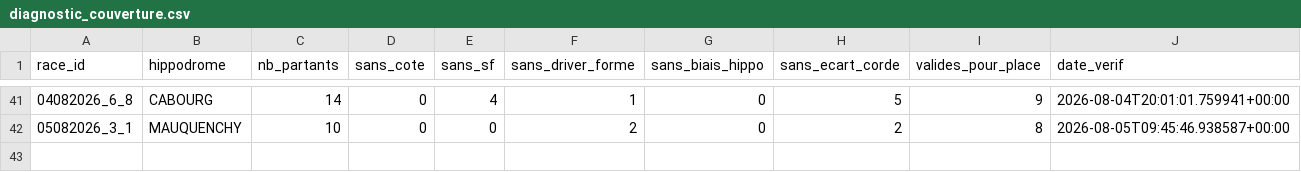
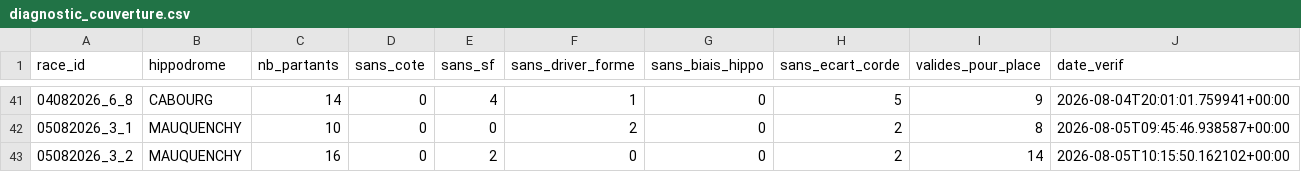
Before and after one commit to Falcon78ux/pmu-paper-trading, a CSV file: diagnostic_couverture.csv, drawn as a sheet; only a part is shown, gaps mark what is left out.

```diff
--- a/diagnostic_couverture.csv
+++ b/diagnostic_couverture.csv
@@ -42 +42,2 @@ race_id,hippodrome,nb_partants,sans_cote,sans_sf,sans_driver_forme,sans_biais_hi
 05082026_3_1,MAUQUENCHY,10,0,0,2,0,2,8,2026-08-05T09:45:46.938587+00:00
+05082026_3_2,MAUQUENCHY,16,0,2,0,0,2,14,2026-08-05T10:15:50.162102+00:00
```
Also changed, not shown: paris_virtuels.csv, 4 other files.
